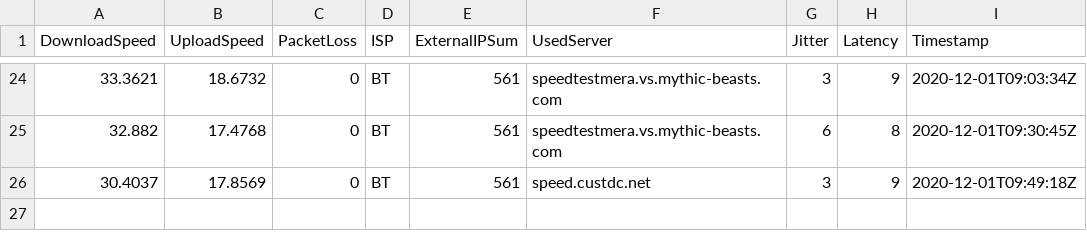
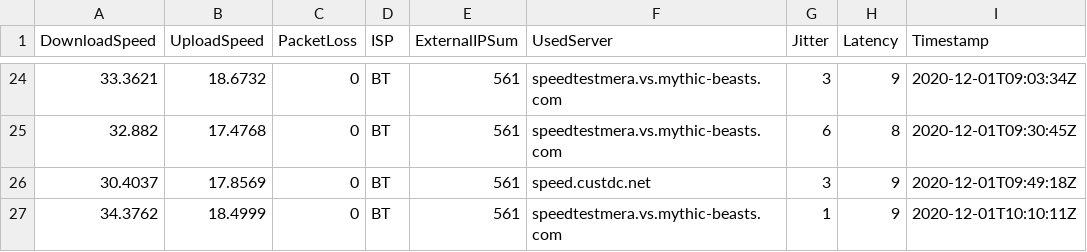
Before and after one commit to matt40k/speedtest, a CSV file: 20201201_bt.csv, drawn as a sheet; only a part is shown, gaps mark what is left out; the diff names each change by its address in the sheet, - before the commit and + after, or states it on an @@ line.

Commit message:
Adding results

```diff
--- a/20201201_bt.csv
+++ b/20201201_bt.csv
+row 27: 34.3762 | 18.4999 | 0 | BT | 561 | speedtestmera.vs.mythic-beasts.com | 1 | 9 | 2020-12-01T10:10:11Z
```
